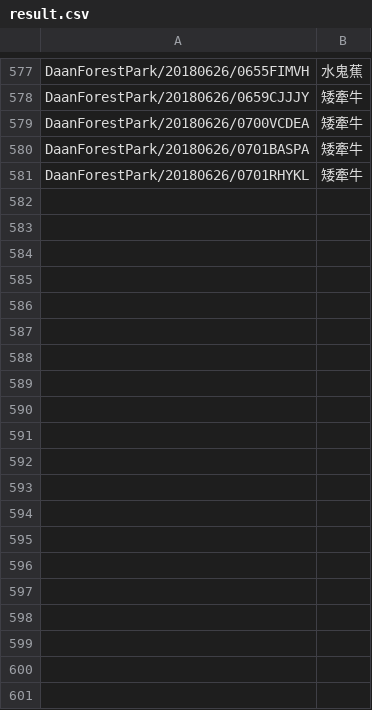
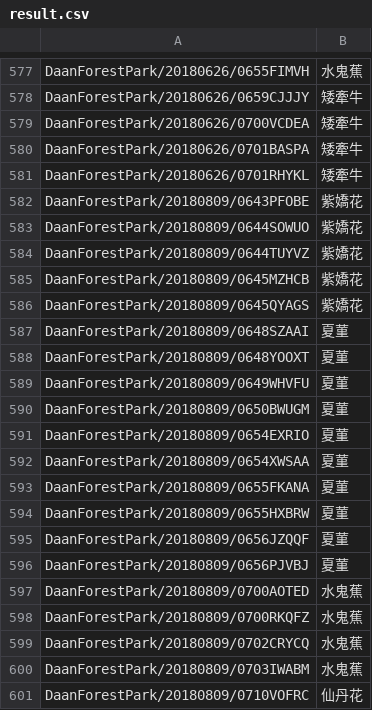
Before and after one commit to plant-tw/PlantsData, a CSV file: result.csv, drawn as a sheet; only a part is shown, gaps mark what is left out; the diff covers the shown part only.

Commit message:
Add 20180809 and 20180822

```diff
--- a/result.csv
+++ b/result.csv
@@ -581 +581,21 @@ DaanForestPark/20180626/0701BASPA,矮牽牛
 DaanForestPark/20180626/0701RHYKL,矮牽牛
+DaanForestPark/20180809/0643PFOBE,紫嬌花
+DaanForestPark/20180809/0644SOWUO,紫嬌花
+DaanForestPark/20180809/0644TUYVZ,紫嬌花
+DaanForestPark/20180809/0645MZHCB,紫嬌花
+DaanForestPark/20180809/0645QYAGS,紫嬌花
+DaanForestPark/20180809/0648SZAAI,夏菫
+DaanForestPark/20180809/0648YOOXT,夏菫
+DaanForestPark/20180809/0649WHVFU,夏菫
+DaanForestPark/20180809/0650BWUGM,夏菫
+DaanForestPark/20180809/0654EXRIO,夏菫
+DaanForestPark/20180809/0654XWSAA,夏菫
+DaanForestPark/20180809/0655FKANA,夏菫
+DaanForestPark/20180809/0655HXBRW,夏菫
+DaanForestPark/20180809/0656JZQQF,夏菫
+DaanForestPark/20180809/0656PJVBJ,夏菫
+DaanForestPark/20180809/0700AOTED,水鬼蕉
+DaanForestPark/20180809/0700RKQFZ,水鬼蕉
+DaanForestPark/20180809/0702CRYCQ,水鬼蕉
+DaanForestPark/20180809/0703IWABM,水鬼蕉
+DaanForestPark/20180809/0710VOFRC,仙丹花
```
Also changed, not shown: 26 added rows elsewhere in this file.
